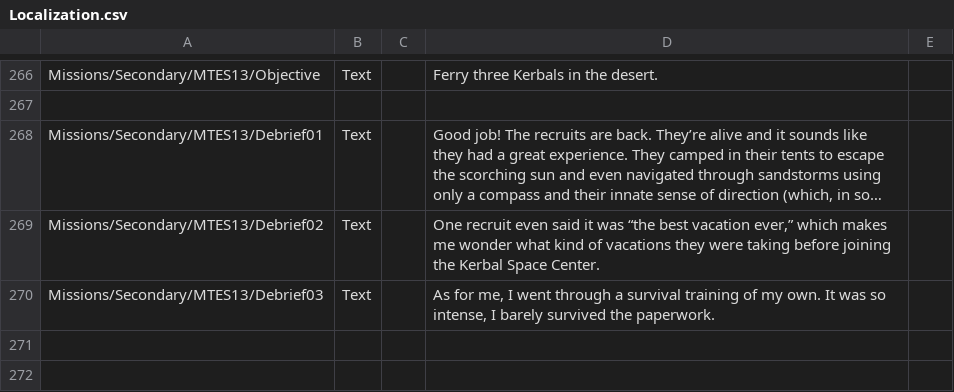
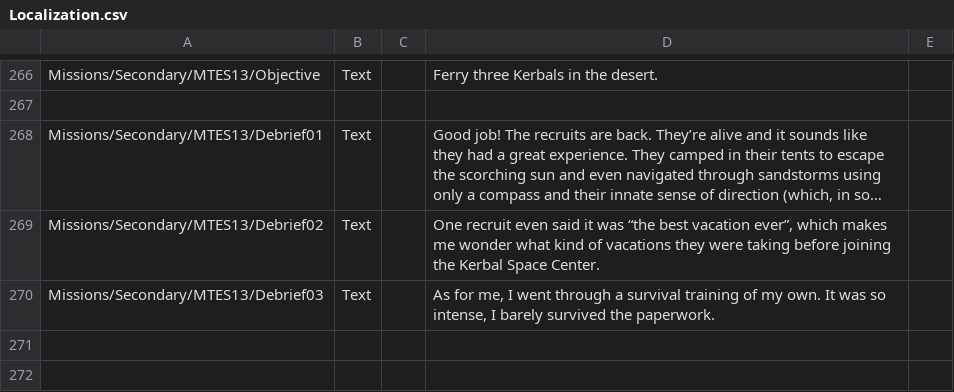
Before and after one commit to pasalvetti/MissionTreeExpanded, a CSV file: Config/Localization.csv, drawn as a sheet; only a part is shown, gaps mark what is left out; long unchanged cells end in …; the diff names each change by its address in the sheet, - before the commit and + after, or states it on an @@ line.

```diff
--- a/Config/Localization.csv
+++ b/Config/Localization.csv
-D269: …best vacation ever,” which makes…
+D269: …best vacation ever”, which makes…
```
Also changed, not shown: 1 other file.
